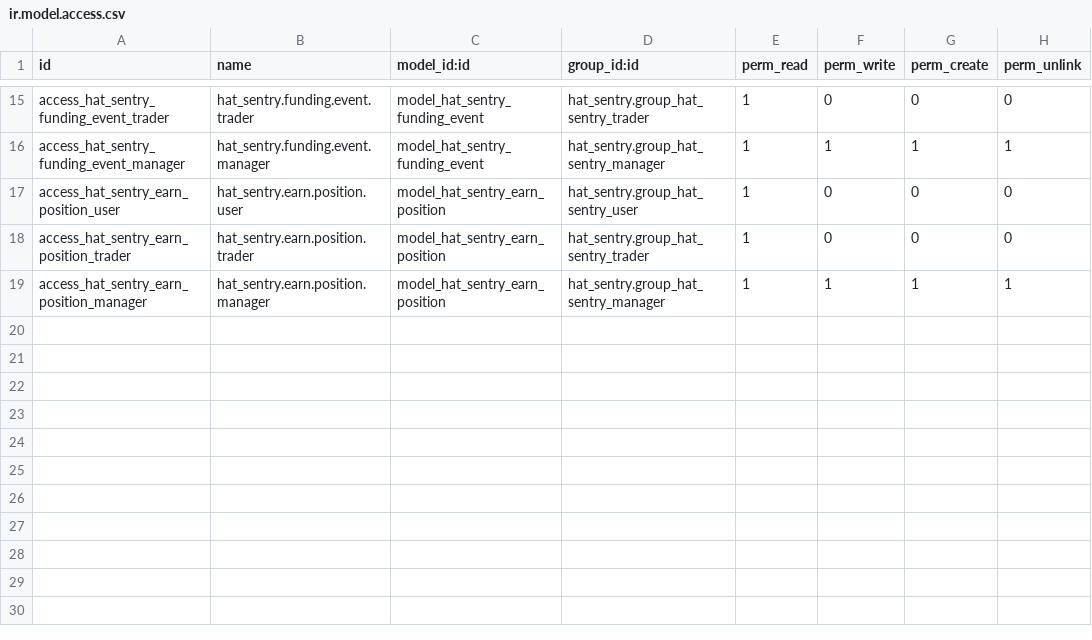
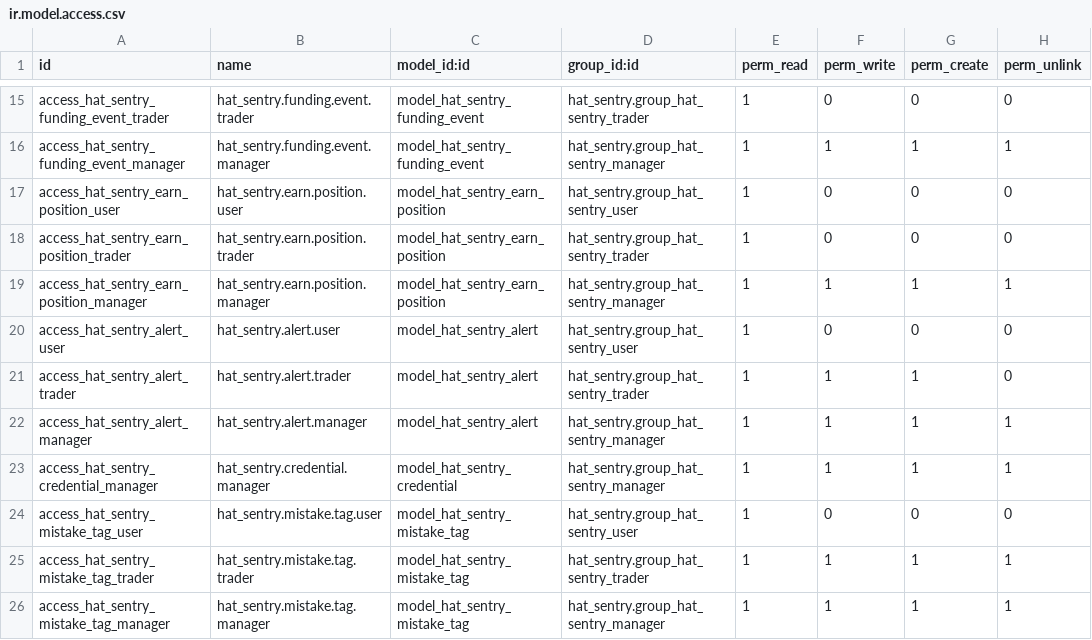
Before and after one commit to Whales-Consultancy-Ltd/odoo-hat-sentry, a CSV file: hat_sentry/security/ir.model.access.csv, drawn as a sheet; only a part is shown, gaps mark what is left out; the diff names each change by its address in the sheet, - before the commit and + after, or states it on an @@ line.

Commit message:
[ADD] hat-sentry: alert, credential, mistake.tag models + security groups & rules

```diff
--- a/hat_sentry/security/ir.model.access.csv
+++ b/hat_sentry/security/ir.model.access.csv
+row 20: access_hat_sentry_alert_user | hat_sentry.alert.user | model_hat_sentry_alert | hat_sentry.group_hat_sentry_user | 1 | 0 | 0 | 0
+row 21: access_hat_sentry_alert_trader | hat_sentry.alert.trader | model_hat_sentry_alert | hat_sentry.group_hat_sentry_trader | 1 | 1 | 1 | 0
+row 22: access_hat_sentry_alert_manager | hat_sentry.alert.manager | model_hat_sentry_alert | hat_sentry.group_hat_sentry_manager | 1 | 1 | 1 | 1
+row 23: access_hat_sentry_credential_manager | hat_sentry.credential.manager | model_hat_sentry_credential | hat_sentry.group_hat_sentry_manager | 1 | 1 | 1 | 1
+row 24: access_hat_sentry_mistake_tag_user | hat_sentry.mistake.tag.user | model_hat_sentry_mistake_tag | hat_sentry.group_hat_sentry_user | 1 | 0 | 0 | 0
+row 25: access_hat_sentry_mistake_tag_trader | hat_sentry.mistake.tag.trader | model_hat_sentry_mistake_tag | hat_sentry.group_hat_sentry_trader | 1 | 1 | 1 | 1
+row 26: access_hat_sentry_mistake_tag_manager | hat_sentry.mistake.tag.manager | model_hat_sentry_mistake_tag | hat_sentry.group_hat_sentry_manager | 1 | 1 | 1 | 1
```
Also changed, not shown: 9 other files.
